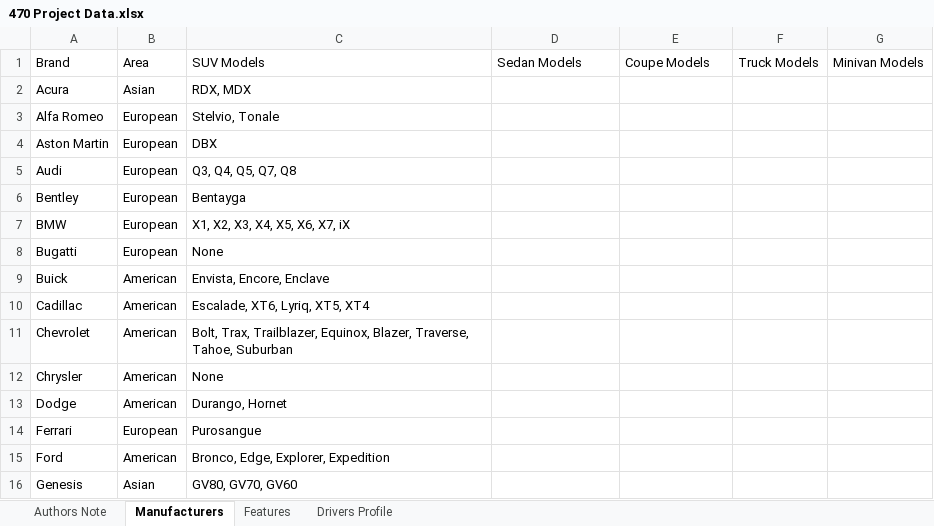
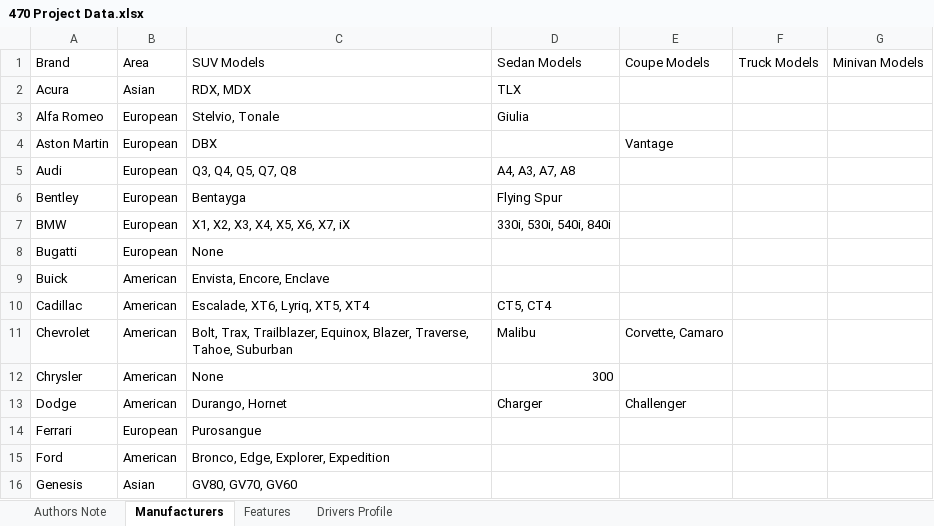
Before and after one commit to YUMGUY/CarMatch, an Excel workbook: backend/470 Project Data.xlsx, sheet Manufacturers, drawn as a sheet; only a part is shown; values as stored, in another font and other column widths than the file's, no borders; charts and pictures not drawn; the diff names each change by its address in the sheet, - before the commit and + after, or states it on an @@ line.

```diff
--- a/backend/470 Project Data.xlsx (sheet Manufacturers)
+++ b/backend/470 Project Data.xlsx (sheet Manufacturers)
-D2: (empty)
+D2: TLX
-D3: (empty)
+D3: Giulia
-E4: (empty)
+E4: Vantage
-D5: (empty)
+D5: A4, A3, A7, A8
-D6: (empty)
+D6: Flying Spur
-D7: (empty)
+D7: 330i, 530i, 540i, 840i
-D10: (empty)
+D10: CT5, CT4
-D11: (empty)
+D11: Malibu
-E11: (empty)
+E11: Corvette, Camaro
-D12: (empty)
+D12: 300
-D13: (empty)
+D13: Charger
-E13: (empty)
+E13: Challenger
```
Also changed, not shown: sheet Features, sheet Drivers Profile, 1 other file.
